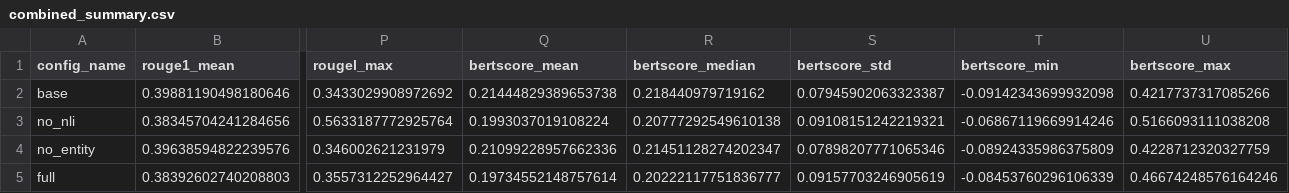
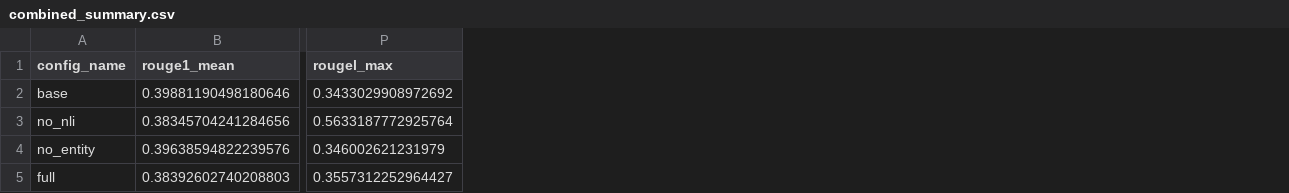
Before and after one commit to MrArnav69/AnchorSum, a CSV file: rouge_bert_simple_results/combined_summary.csv, drawn as a sheet; only a part is shown, gaps mark what is left out; the diff names each change by its address in the sheet, - before the commit and + after, or states it on an @@ line.

```diff
--- a/rouge_bert_simple_results/combined_summary.csv
+++ b/rouge_bert_simple_results/combined_summary.csv
-column Q (bertscore_mean), rows 2-5: 0.21444829389653738 | 0.1993037019108224 | 0.21099228957662336 | 0.19734552148757614
-column R (bertscore_median), rows 2-5: 0.218440979719162 | 0.20777292549610138 | 0.21451128274202347 | 0.20222117751836777
-column S (bertscore_std), rows 2-5: 0.07945902063323387 | 0.09108151242219321 | 0.07898207771065346 | 0.09157703246905619
-column T (bertscore_min), rows 2-5: -0.09142343699932098 | -0.06867119669914246 | -0.08924335986375809 | -0.08453760296106339
-column U (bertscore_max), rows 2-5: 0.4217737317085266 | 0.5166093111038208 | 0.4228712320327759 | 0.46674248576164246
```
Also changed, not shown: 31 other files.
